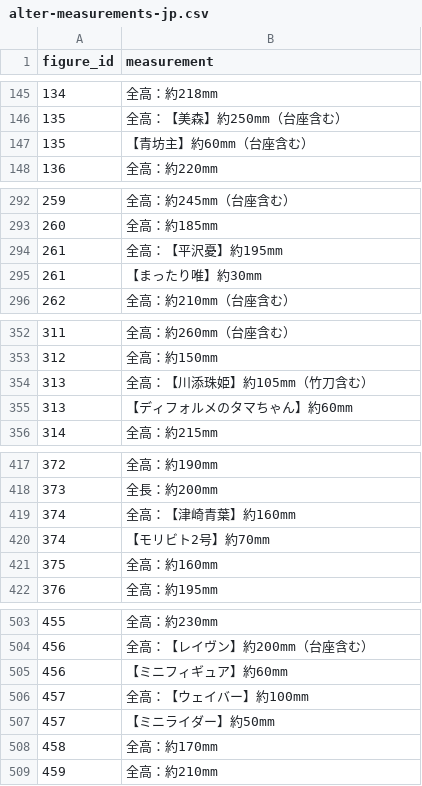
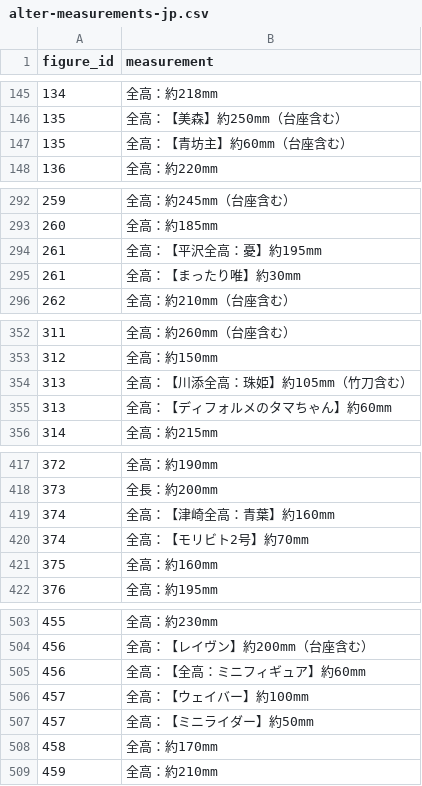
Before and after one commit to chris-dykes-j/figure-webscraping, a CSV file: AlterNormalization/Output/alter-measurements-jp.csv, drawn as a sheet; only a part is shown, gaps mark what is left out; the diff covers the shown part only.

Commit message:
Fix measurement's missing information.

```diff
--- a/AlterNormalization/Output/alter-measurements-jp.csv
+++ b/AlterNormalization/Output/alter-measurements-jp.csv
@@ -146,3 +146,3 @@ figure_id,measurement
 135,全高：【美森】約250mm（台座含む）
-135,【青坊主】約60mm（台座含む）
+135,全高：【青坊主】約60mm（台座含む）
 136,全高：約220mm
@@ -293,4 +293,4 @@ figure_id,measurement
 260,全高：約185mm
-261,全高：【平沢憂】約195mm
-261,【まったり唯】約30mm
+261,全高：【平沢全高：憂】約195mm
+261,全高：【まったり唯】約30mm
 262,全高：約210mm（台座含む）
@@ -353,4 +353,4 @@ figure_id,measurement
 312,全高：約150mm
-313,全高：【川添珠姫】約105mm（竹刀含む）
-313,【ディフォルメのタマちゃん】約60mm
+313,全高：【川添全高：珠姫】約105mm（竹刀含む）
+313,全高：【ディフォルメのタマちゃん】約60mm
 314,全高：約215mm
@@ -418,4 +418,4 @@ figure_id,measurement
 373,全長：約200mm
-374,全高：【津崎青葉】約160mm
-374,【モリビト2号】約70mm
+374,全高：【津崎全高：青葉】約160mm
+374,全高：【モリビト2号】約70mm
 375,全高：約160mm
@@ -504,5 +504,5 @@ figure_id,measurement
 456,全高：【レイヴン】約200mm（台座含む）
-456,　　　【ミニフィギュア】約60mm
+456,全高：【全高：ミニフィギュア】約60mm
 457,全高：【ウェイバー】約100mm
-457,【ミニライダー】約50mm
+457,全高：【ミニライダー】約50mm
 458,全高：約170mm
```
Also changed, not shown: 23 edited cells elsewhere in this file, 1 other file.
